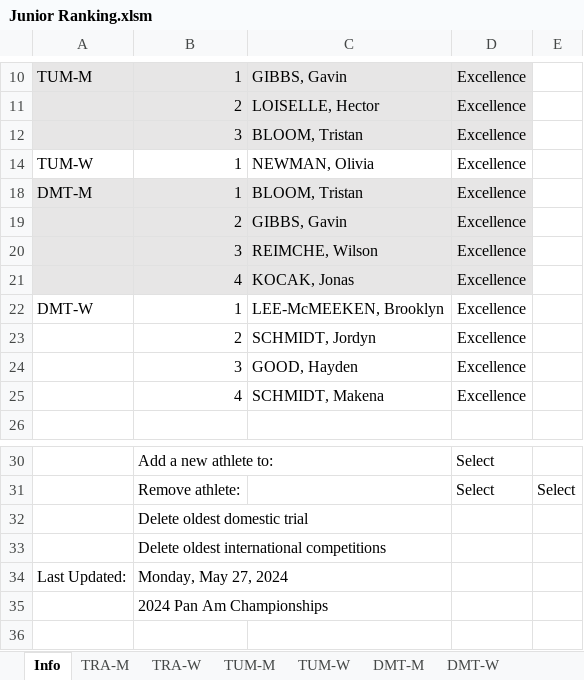
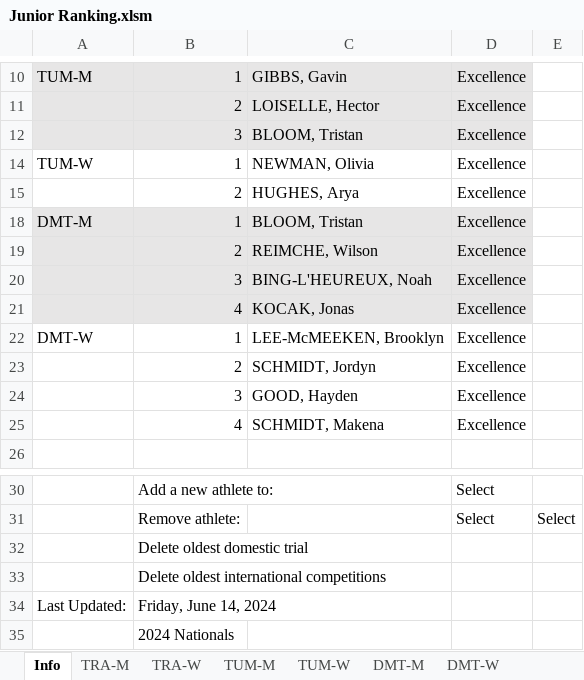
Before and after one commit to trampolinecanada/rankinglists, an Excel workbook: Junior Ranking.xlsm, sheet Info, drawn as a sheet; only a part is shown, gaps mark what is left out; values as stored, in another font and other column widths than the file's, no borders; charts and pictures and conditional formats not drawn; 6 other sheets too large or unreadable and not compared; the diff names each change by its address in the sheet, - before the commit and + after, or states it on an @@ line.

Commit message:
2024 Nationals

```diff
--- a/Junior Ranking.xlsm (sheet Info)
+++ b/Junior Ranking.xlsm (sheet Info)
+row 15:  | 2 | HUGHES, Arya | Excellence
-C19: GIBBS, Gavin
+C19: REIMCHE, Wilson
-C20: REIMCHE, Wilson
+C20: BING-L'HEUREUX, Noah
-B34: Monday, May 27, 2024
+B34: Friday, June 14, 2024
-B35: 2024 Pan Am Championships
+B35: 2024 Nationals
```
Also changed, not shown: 3 other files.
